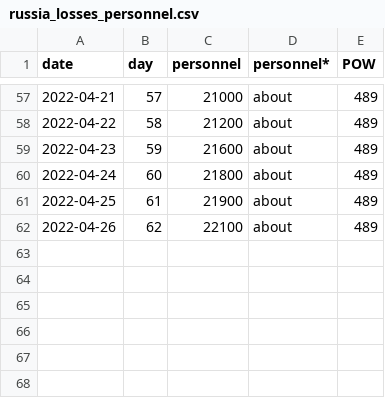
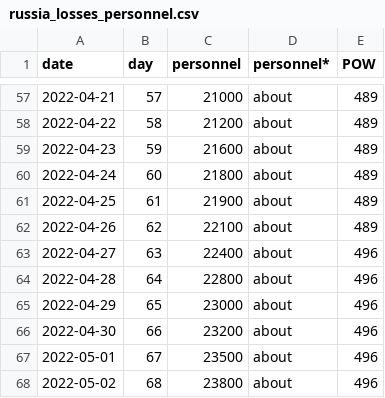
Before and after one commit to Suvodeep-Das/Russia-Ukraine-War, a CSV file: russia_losses_personnel.csv, drawn as a sheet; only a part is shown, gaps mark what is left out.

```diff
--- a/russia_losses_personnel.csv
+++ b/russia_losses_personnel.csv
@@ -62 +62,7 @@ date,day,personnel,personnel*,POW
 2022-04-26,62,22100,about,489
+2022-04-27,63,22400,about,496
+2022-04-28,64,22800,about,496
+2022-04-29,65,23000,about,496
+2022-04-30,66,23200,about,496
+2022-05-01,67,23500,about,496
+2022-05-02,68,23800,about,496
```
Also changed, not shown: russia_losses_equipment.csv.
